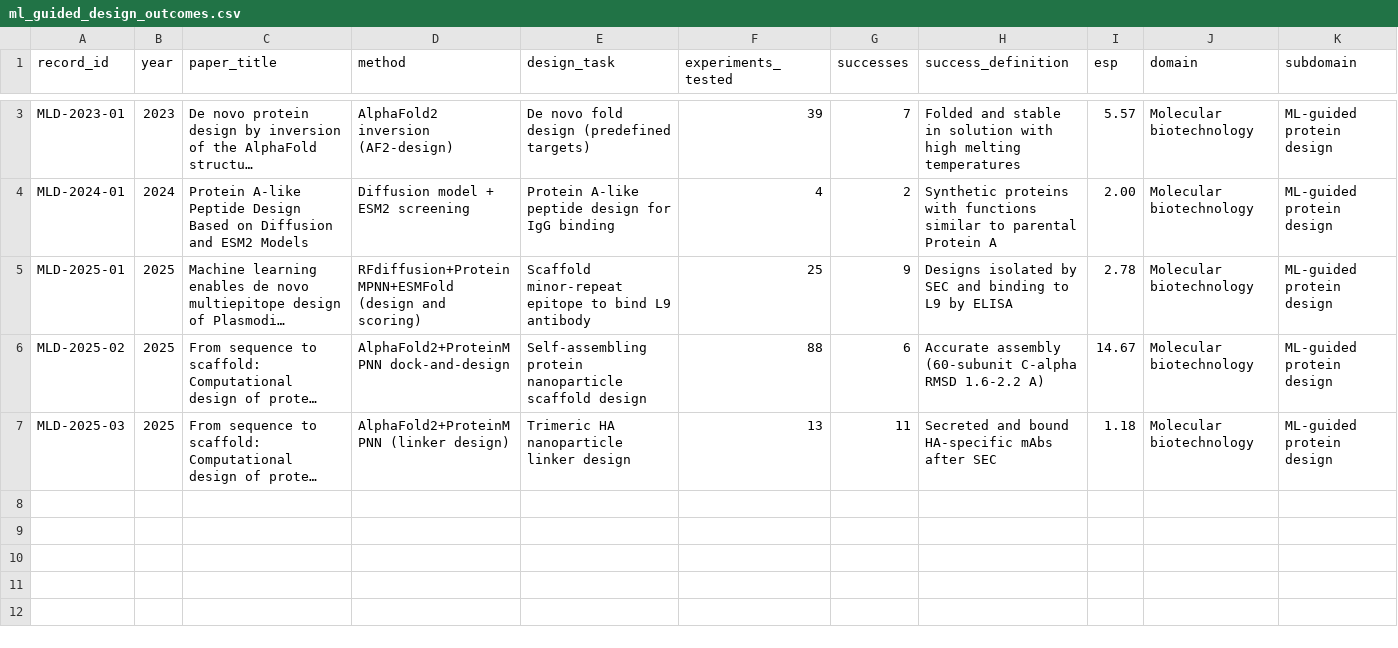
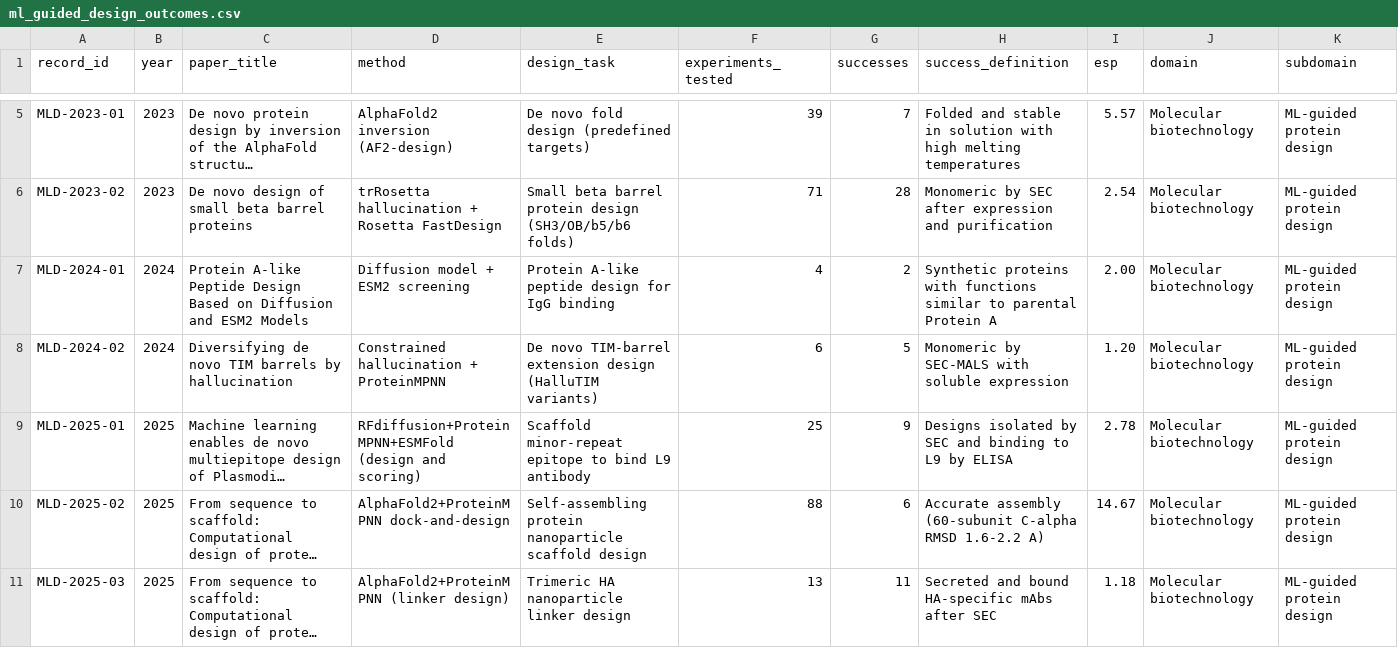
Before and after one commit to jfeala-fsp/scaling, a CSV file: data/domain_d/ml_guided_design_outcomes.csv, drawn as a sheet; only a part is shown, gaps mark what is left out; long unchanged cells end in …; rows hold the shown columns only; the diff covers the shown part only; the diff names each change by its address in the sheet, - before the commit and + after, or states it on an @@ line.

Commit message:
feat: expand D2 ML-guided design dataset and ESP script

```diff
--- a/data/domain_d/ml_guided_design_outcomes.csv
+++ b/data/domain_d/ml_guided_design_outcomes.csv
+row 6: MLD-2023-02 | 2023 | De novo design of small beta barrel proteins | trRosetta hallucination + Rosetta FastDesign | Small beta barrel protein design (SH3/OB/b5/b6 folds) | 71 | 28 | Monomeric by SEC after expression and purification | 2.54 | Molecular biotechnology | ML-guided protein design
+row 8: MLD-2024-02 | 2024 | Diversifying de novo TIM barrels by hallucination | Constrained hallucination + ProteinMPNN | De novo TIM-barrel extension design (HalluTIM variants) | 6 | 5 | Monomeric by SEC-MALS with soluble expression | 1.20 | Molecular biotechnology | ML-guided protein design
```
Also changed, not shown: 2 added rows elsewhere in this file, 3 other files.
